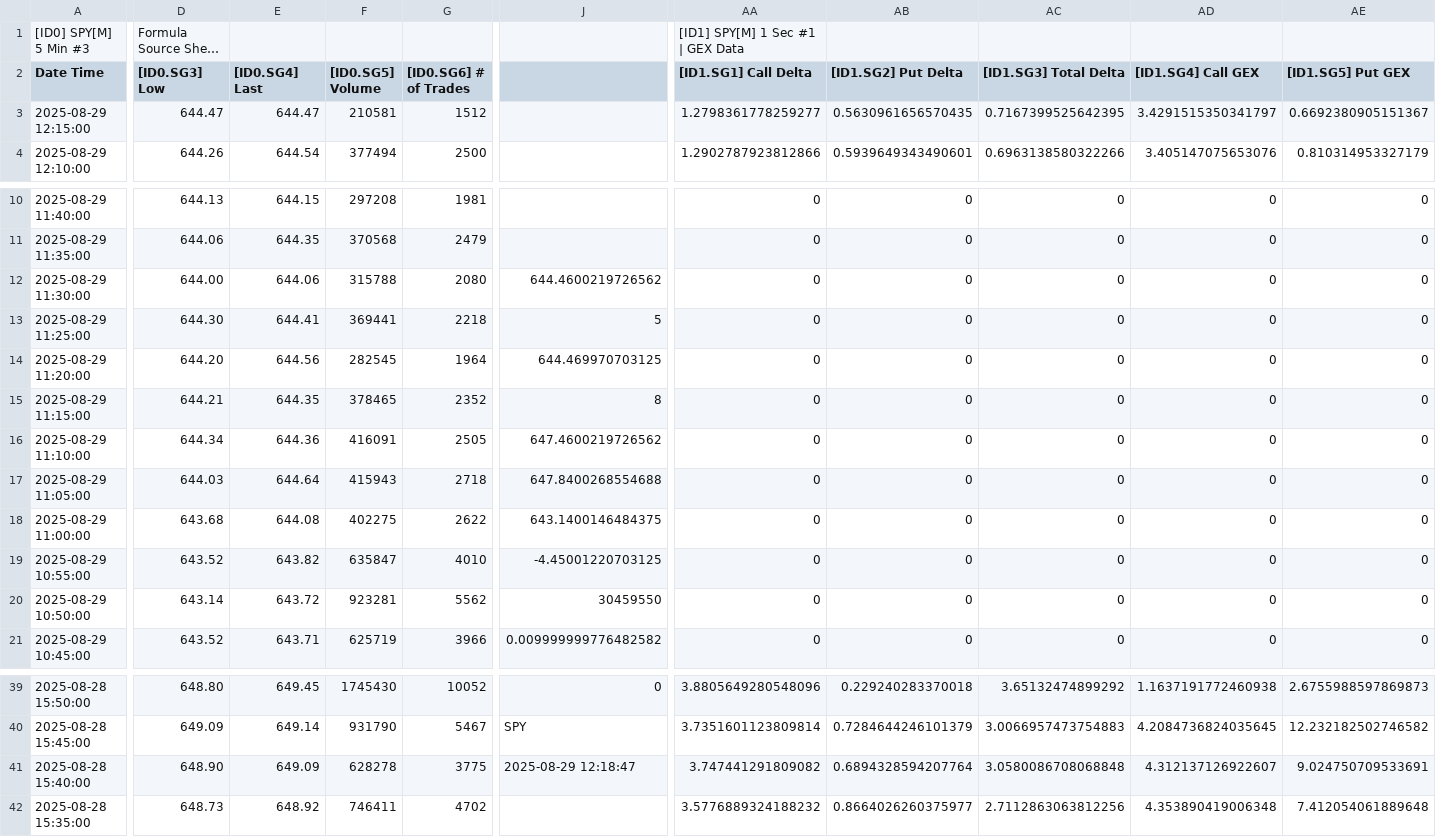
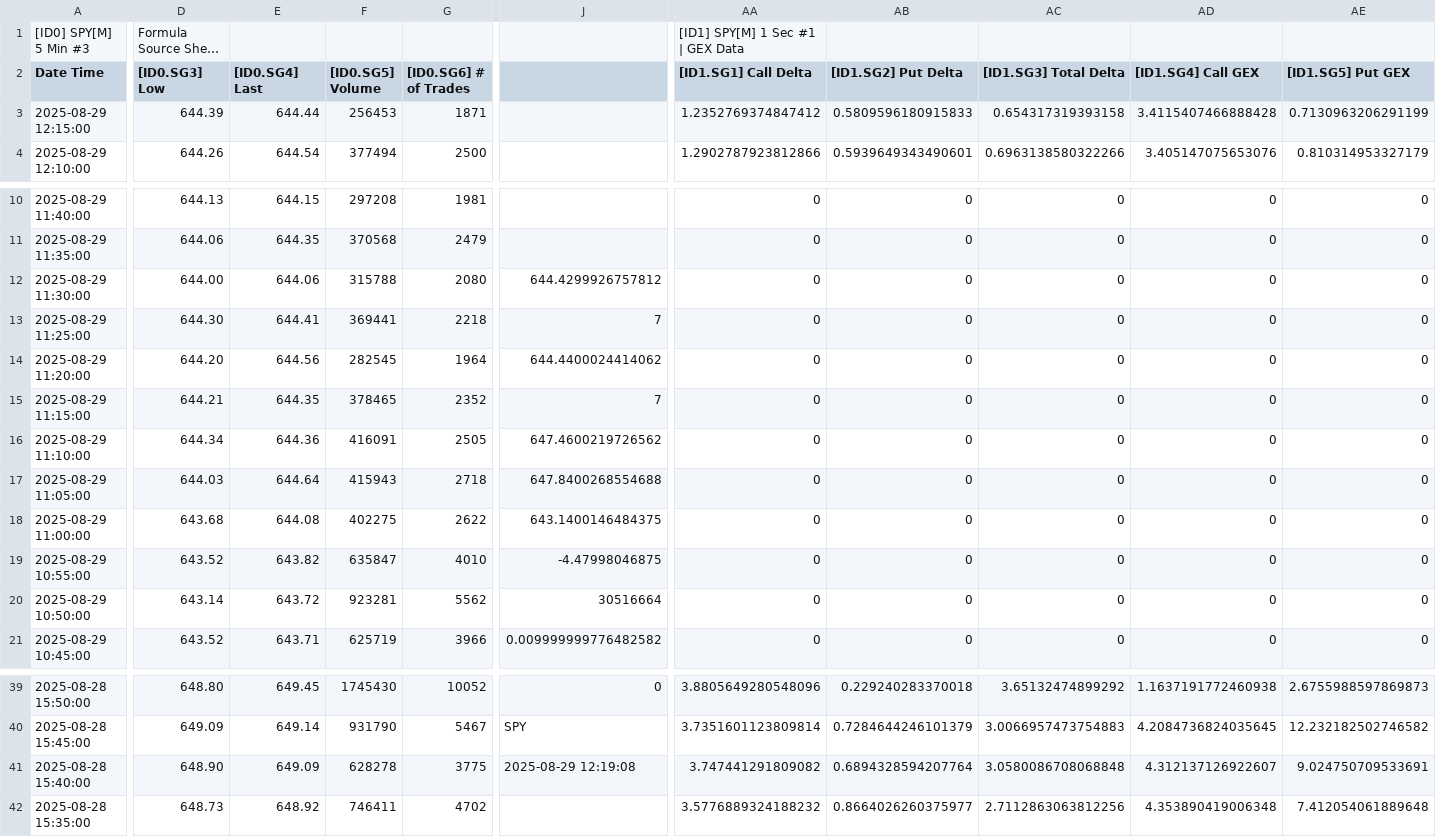
Before and after one commit to timbarber4/ETF-Feed, a TSV file: 5min GEX.tsv, drawn as a sheet; only a part is shown, gaps mark what is left out; long unchanged cells end in …; the diff covers the shown part only; the diff names each change by its address in the sheet, - before the commit and + after, or states it on an @@ line.

```diff
--- a/5min GEX.tsv
+++ b/5min GEX.tsv
-D3 ([ID0.SG3] Low): 644.47
+D3 ([ID0.SG3] Low): 644.39
-E3 ([ID0.SG4] Last): 644.47
+E3 ([ID0.SG4] Last): 644.44
-F3 ([ID0.SG5] Volume): 210581
+F3 ([ID0.SG5] Volume): 256453
-G3 ([ID0.SG6] # of Trades): 1512
+G3 ([ID0.SG6] # of Trades): 1871
-AA3 ([ID1.SG1] Call Delta): 1.2798361778259277
+AA3 ([ID1.SG1] Call Delta): 1.2352769374847412
-AB3 ([ID1.SG2] Put Delta): 0.5630961656570435
+AB3 ([ID1.SG2] Put Delta): 0.5809596180915833
-AC3 ([ID1.SG3] Total Delta): 0.7167399525642395
+AC3 ([ID1.SG3] Total Delta): 0.654317319393158
-AD3 ([ID1.SG4] Call GEX): 3.4291515350341797
+AD3 ([ID1.SG4] Call GEX): 3.4115407466888428
-AE3 ([ID1.SG5] Put GEX): 0.6692380905151367
+AE3 ([ID1.SG5] Put GEX): 0.7130963206291199
-J12: 644.4600219726562
+J12: 644.4299926757812
-J13: 5
+J13: 7
-J14: 644.469970703125
+J14: 644.4400024414062
-J15: 8
+J15: 7
-J19: -4.45001220703125
+J19: -4.47998046875
-J20: 30459550
+J20: 30516664
-J41: 2025-08-29 12:18:47
+J41: 2025-08-29 12:19:08
```
Also changed, not shown: 3 edited cells elsewhere in this file, 1 min VIX Sept.tsv, 30 min VIX Sept.tsv, 1 other file.
